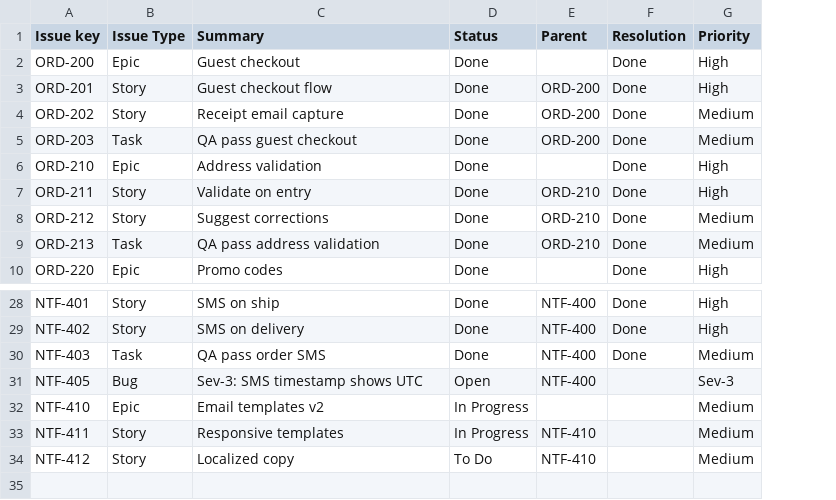
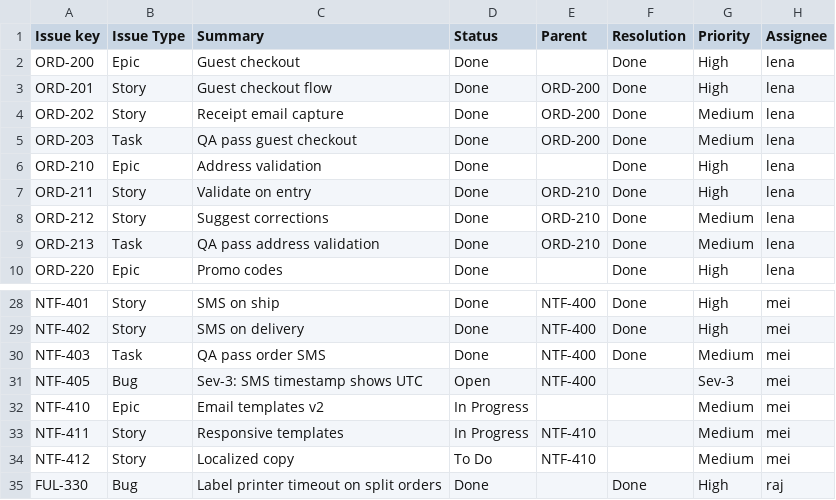
Before and after one commit to Pulseboard-ai/execution-drift-skills, a CSV file: skills/reconcile-status/samples-large/jira.csv, drawn as a sheet; only a part is shown, gaps mark what is left out; the diff names each change by its address in the sheet, - before the commit and + after, or states it on an @@ line.

Commit message:
v0.3.0: release-readiness + reconcile-dependencies

```diff
--- a/skills/reconcile-status/samples-large/jira.csv
+++ b/skills/reconcile-status/samples-large/jira.csv
+column H (Assignee), rows 2-10: all lena; rows 28-34: all mei
+row 35: FUL-330 | Bug | Label printer timeout on split orders | Done |  | Done | High | raj
```
Also changed, not shown: 18 other files.
